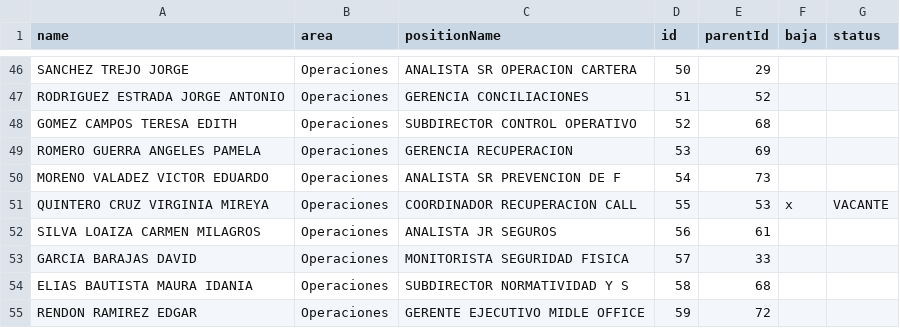
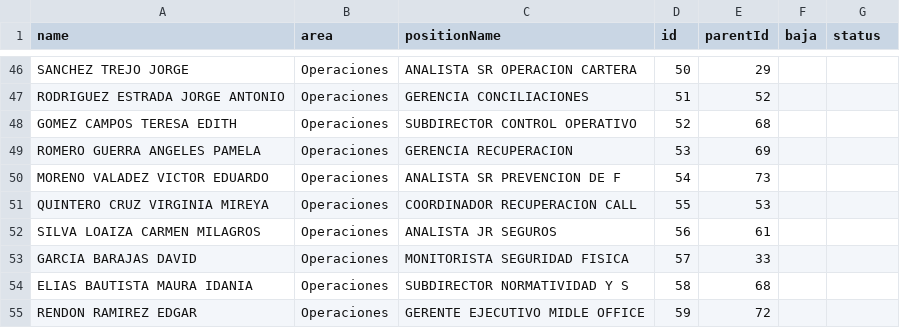
Before and after one commit to JaguarTux/liliana-nmk, a CSV file: organigramaops1.csv, drawn as a sheet; only a part is shown, gaps mark what is left out.

Commit message:
images10

```diff
--- a/organigramaops1.csv
+++ b/organigramaops1.csv
@@ -50,3 +50,3 @@ ROMERO GUERRA ANGELES PAMELA,Operaciones,GERENCIA RECUPERACION,53,69,,
 MORENO VALADEZ VICTOR EDUARDO,Operaciones,ANALISTA SR PREVENCION DE F,54,73,,
-QUINTERO CRUZ VIRGINIA MIREYA,Operaciones,COORDINADOR RECUPERACION CALL,55,53,x,VACANTE
+QUINTERO CRUZ VIRGINIA MIREYA,Operaciones,COORDINADOR RECUPERACION CALL,55,53,,
 SILVA LOAIZA CARMEN MILAGROS,Operaciones,ANALISTA JR SEGUROS,56,61,,
```
